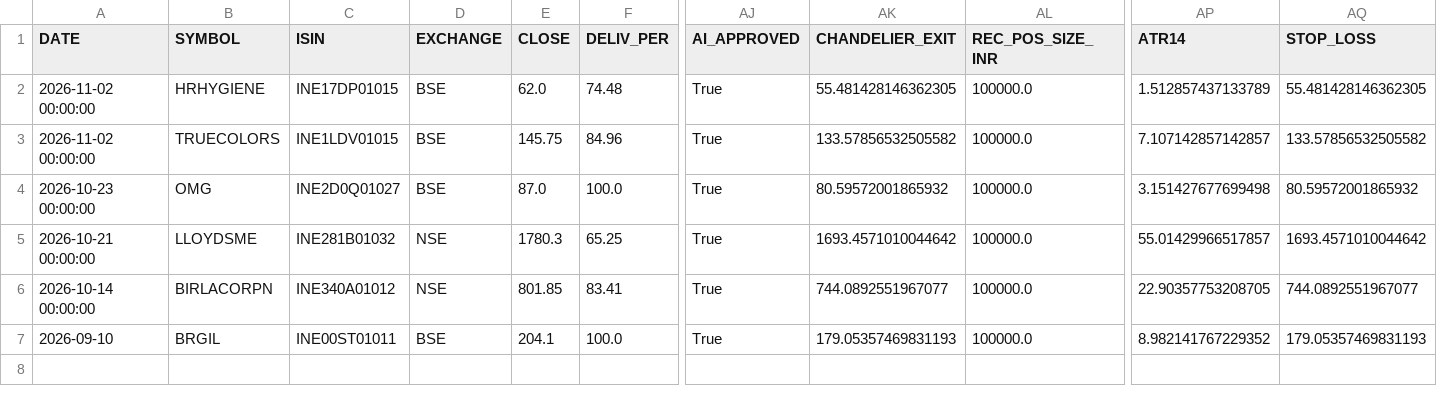
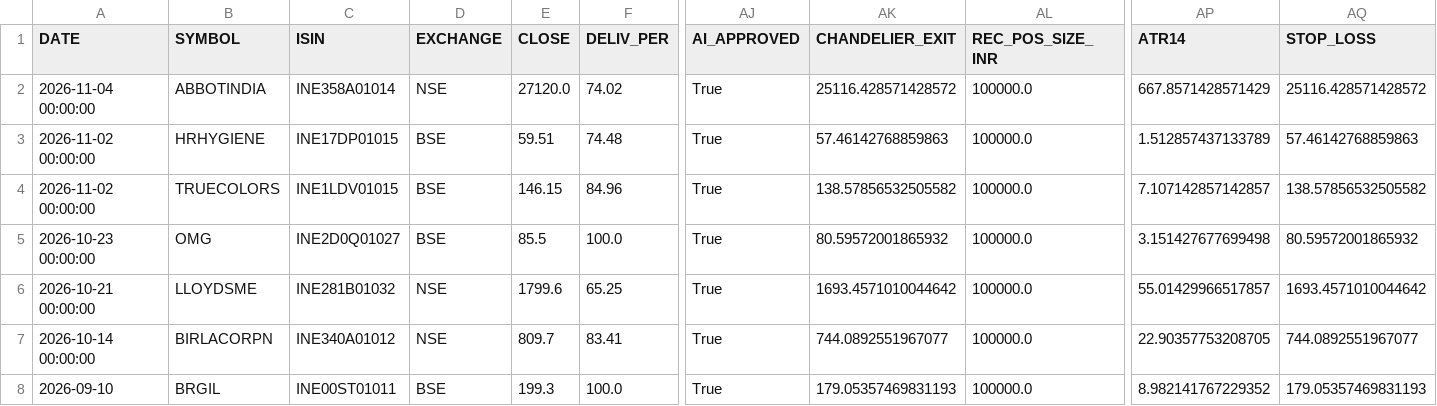
Before and after one commit to canvachaad-cell/Pro-spike, a CSV file: data/sbia_flexgate_watchlist.csv, drawn as a sheet; only a part is shown, gaps mark what is left out; addresses are those after the commit; rows hold the shown columns only; the diff names each change by its address in the sheet, - before the commit and + after, or states it on an @@ line.

```diff
--- a/data/sbia_flexgate_watchlist.csv
+++ b/data/sbia_flexgate_watchlist.csv
+row 2: 2026-11-04 00:00:00 | ABBOTINDIA | INE358A01014 | NSE | 27120.0 | 74.02 | True | 25116.428571428572 | 100000.0 | 667.8571428571429 | 25116.428571428572
-E3 (CLOSE): 62.0
+E3 (CLOSE): 59.51
-AK3 (CHANDELIER_EXIT): 55.481428146362305
+AK3 (CHANDELIER_EXIT): 57.46142768859863
-AQ3 (STOP_LOSS): 55.481428146362305
+AQ3 (STOP_LOSS): 57.46142768859863
-E4 (CLOSE): 145.75
+E4 (CLOSE): 146.15
-AK4 (CHANDELIER_EXIT): 133.57856532505582
+AK4 (CHANDELIER_EXIT): 138.57856532505582
-AQ4 (STOP_LOSS): 133.57856532505582
+AQ4 (STOP_LOSS): 138.57856532505582
-E5 (CLOSE): 87.0
+E5 (CLOSE): 85.5
-E6 (CLOSE): 1780.3
+E6 (CLOSE): 1799.6
-E7 (CLOSE): 801.85
+E7 (CLOSE): 809.7
-E8 (CLOSE): 204.1
+E8 (CLOSE): 199.3
```
Also changed, not shown: data/active_signals_ranked.csv, data/legacy_watchlist.csv, 18 other files.
